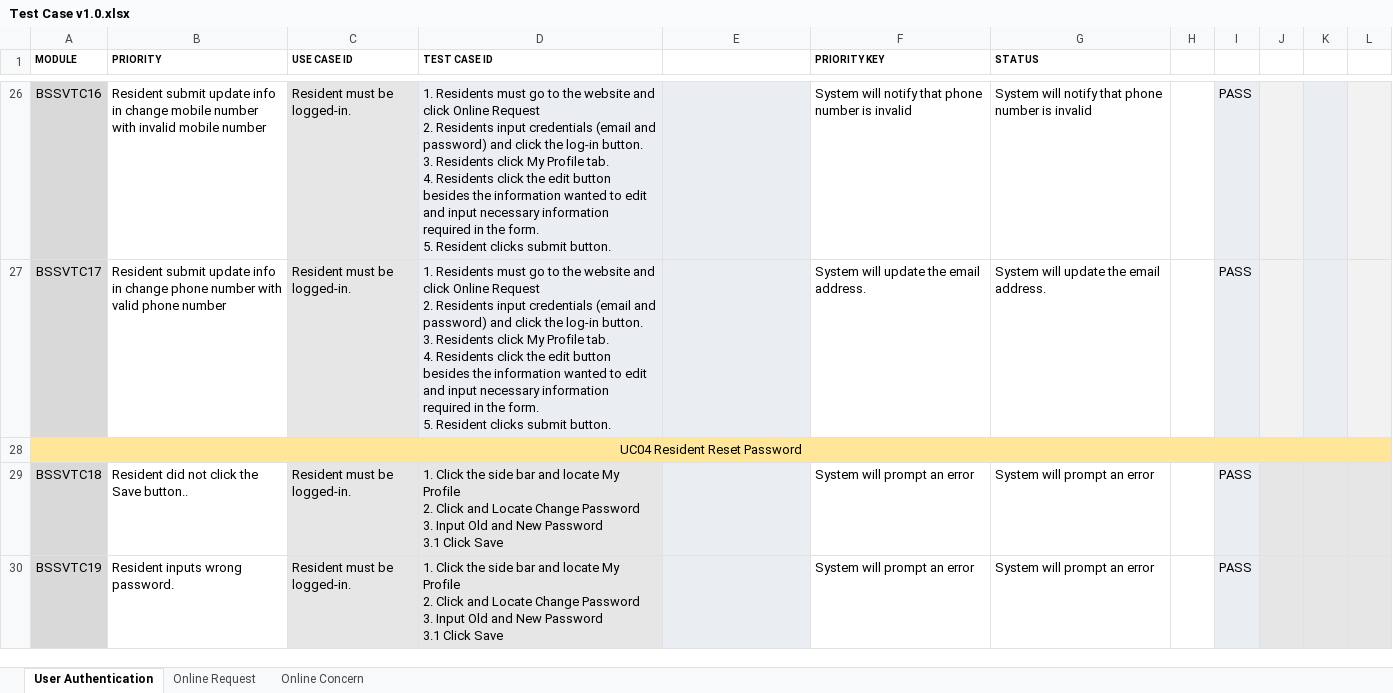
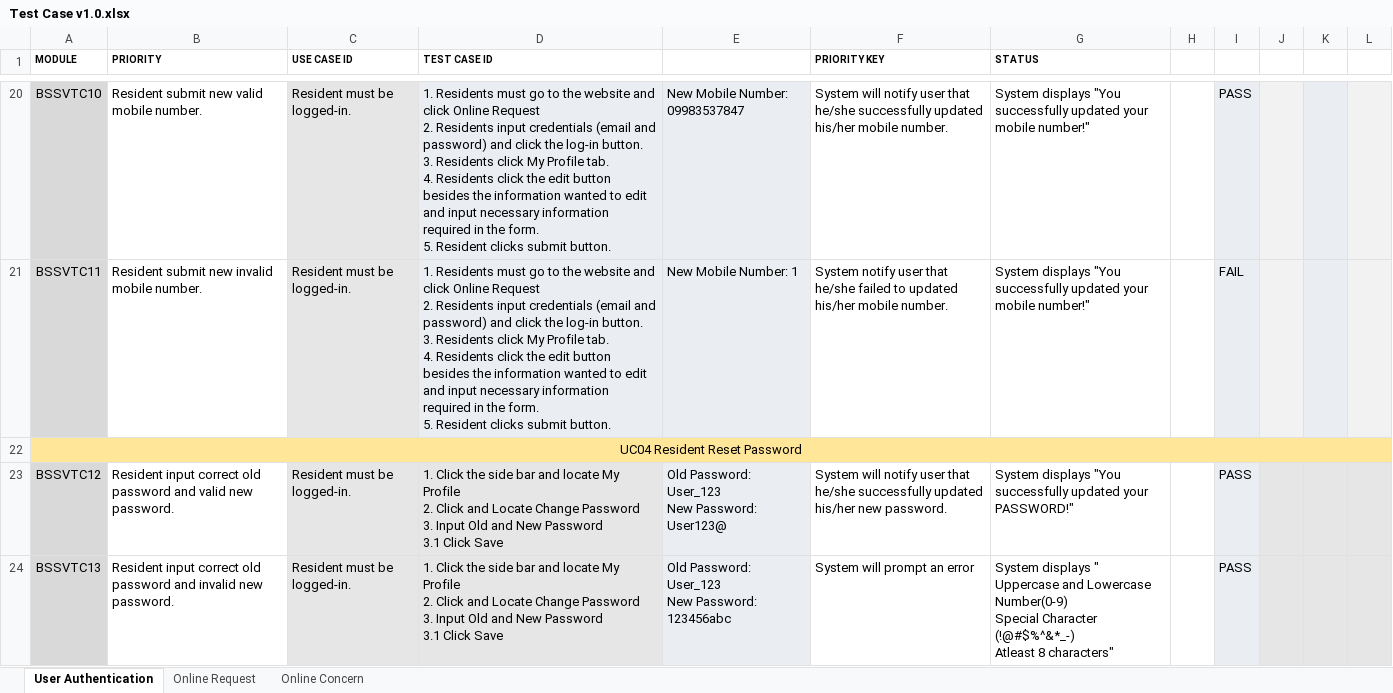
Before and after one commit to APC-SoCIT/APC_2023_2024_T1_G04_Team_AV, an Excel workbook: INITIAL DOCS (.docx)/Test Case v1.0.xlsx, sheet User Authentication, drawn as a sheet; only a part is shown, gaps mark what is left out; values as stored, in another font and other column widths than the file's, no borders; conditional formats not drawn; removed rows and columns are numbered as before the commit, all else as after; ↵ is a line break in a cell; the diff covers the shown part only; the diff names each change by its address in the sheet, - before the commit and + after, or states it on an @@ line.

```diff
--- a/INITIAL DOCS (.docx)/Test Case v1.0.xlsx (sheet User Authentication)
+++ b/INITIAL DOCS (.docx)/Test Case v1.0.xlsx (sheet User Authentication)
-A20 (MODULE): BSSVTC16
+A20 (MODULE): BSSVTC10
-B20 (PRIORITY): Resident submit update info in change mobile number with invalid mobile number
+B20 (PRIORITY): Resident submit new valid mobile number.
-E20: (empty)
+E20: New Mobile Number: 09983537847
-F20 (PRIORITY KEY): …will notify that phone number is invalid
+F20 (PRIORITY KEY): …will notify user that he/she successfully updated his/her mobile number.
-G20 (STATUS): System will notify that phone number is invalid
+G20 (STATUS): System displays "You successfully updated your mobile number!"
-row 27: BSSVTC17 | Resident submit update info in change phone number with valid phone number | Resident must be logged-in. | 1. Residents must go to the website and click Online Request ↵ 2. Residents input credentials (email and password) and click the log-in button. ↵ 3. Residents click My Profile tab. ↵ 4. Residents click the edit button besides the information wanted to edit and input necessary information required in the form. ↵ 5. Resident clicks submit button. |  | System will update the email address. | System will update the email address. |  | PASS
+row 21: BSSVTC11 | Resident submit new invalid mobile number. | Resident must be logged-in. | 1. Residents must go to the website and click Online Request ↵ 2. Residents input credentials (email and password) and click the log-in button. ↵ 3. Residents click My Profile tab. ↵ 4. Residents click the edit button besides the information wanted to edit and input necessary information required in the form. ↵ 5. Resident clicks submit button. | New Mobile Number: 1 | System notify user that he/she failed to updated his/her mobile number. | System displays "You successfully updated your mobile number!" |  | FAIL
-A23 (MODULE): BSSVTC18
+A23 (MODULE): BSSVTC12
-B23 (PRIORITY): Resident did not click the Save button..
+B23 (PRIORITY): Resident input correct old password and valid new password.
-E23: (empty)
+E23: Old Password: User_123 ↵ New Password: User123@
-F23 (PRIORITY KEY): System will prompt an error
+F23 (PRIORITY KEY): System will notify user that he/she successfully updated his/her new password.
-G23 (STATUS): System will prompt an error
+G23 (STATUS): System displays "You successfully updated your PASSWORD!"
-A24 (MODULE): BSSVTC19
+A24 (MODULE): BSSVTC13
-B24 (PRIORITY): Resident inputs wrong password.
+B24 (PRIORITY): Resident input correct old password and invalid new password.
-E24: (empty)
+E24: Old Password: User_123 ↵ New Password: 123456abc
-G24 (STATUS): System will prompt an error
+G24 (STATUS): System displays " Uppercase and Lowercase ↵ Number(0-9) ↵ Special Character (!@#$%^&*_-) ↵ Atleast 8 characters"
```
Also changed, not shown: 2 added rows, 11 removed rows, 58 edited cells and cell formats elsewhere in this sheet, sheet Online Concern, sheet Online Request.
